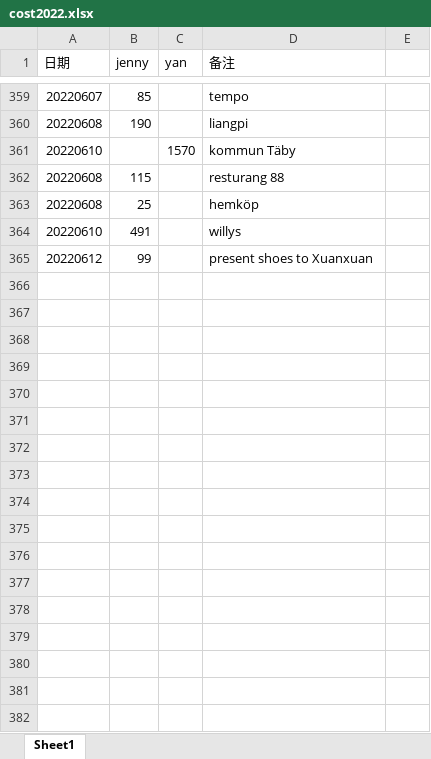
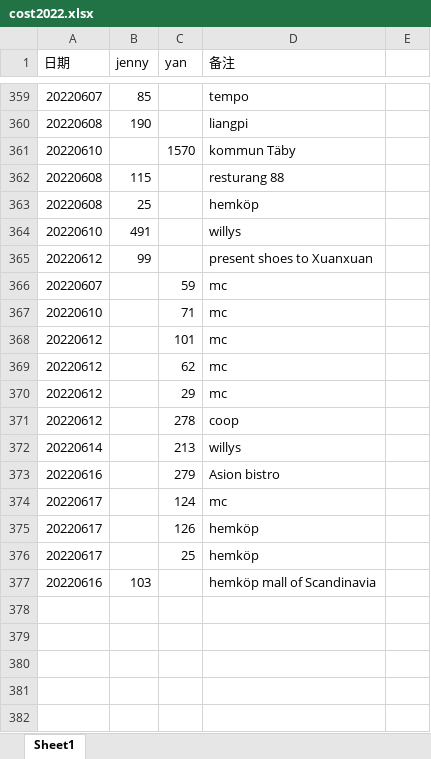
Before and after one commit to yanhuanwang/cost2022, an Excel workbook: cost2022.xlsx, sheet Sheet1, drawn as a sheet; only a part is shown, gaps mark what is left out; the shorter side is filled out with more unchanged rows; values as stored, in another font and other column widths than the file's, no borders; the diff covers the shown part only; the diff names each change by its address in the sheet, - before the commit and + after, or states it on an @@ line.

Commit message:
20220617

```diff
--- a/cost2022.xlsx (sheet Sheet1)
+++ b/cost2022.xlsx (sheet Sheet1)
+row 366: 20220607 |  | 59 | mc
+row 367: 20220610 |  | 71 | mc
+row 368: 20220612 |  | 101 | mc
+row 369: 20220612 |  | 62 | mc
+row 370: 20220612 |  | 29 | mc
+row 371: 20220612 |  | 278 | coop
+row 372: 20220614 |  | 213 | willys
+row 373: 20220616 |  | 279 | Asion bistro
+row 374: 20220617 |  | 124 | mc
+row 375: 20220617 |  | 126 | hemköp
+row 376: 20220617 |  | 25 | hemköp
+row 377: 20220616 | 103 |  | hemköp mall of Scandinavia
```
Also changed, not shown: 12 removed rows and 2 edited cells elsewhere in this sheet.
